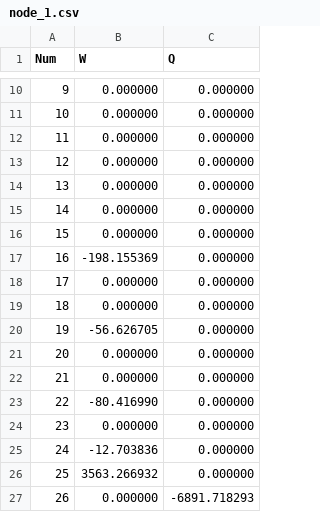
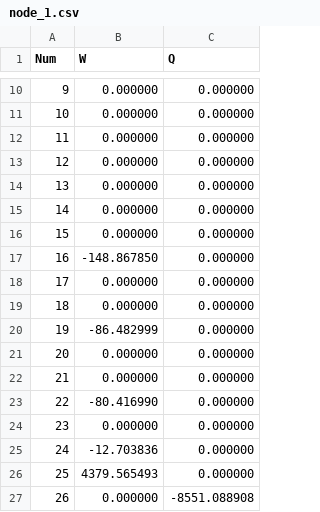
Before and after one commit to Aiopr-bits/HydLiq-HMI, a CSV file: case4/output.data/node_1.csv, drawn as a sheet; only a part is shown, gaps mark what is left out.

```diff
--- a/case4/output.data/node_1.csv
+++ b/case4/output.data/node_1.csv
@@ -16,6 +16,6 @@
     15,            0.000000,            0.000000,
-    16,         -198.155369,            0.000000,
+    16,         -148.867850,            0.000000,
     17,            0.000000,            0.000000,
     18,            0.000000,            0.000000,
-    19,          -56.626705,            0.000000,
+    19,          -86.482999,            0.000000,
     20,            0.000000,            0.000000,
@@ -25,3 +25,3 @@
     24,          -12.703836,            0.000000,
-    25,         3563.266932,            0.000000,
-    26,            0.000000,        -6891.718293,
+    25,         4379.565493,            0.000000,
+    26,            0.000000,        -8551.088908,
```
Also changed, not shown: case4/data_input.csv, case4/output.data/deltaT.csv, 12 other files.
